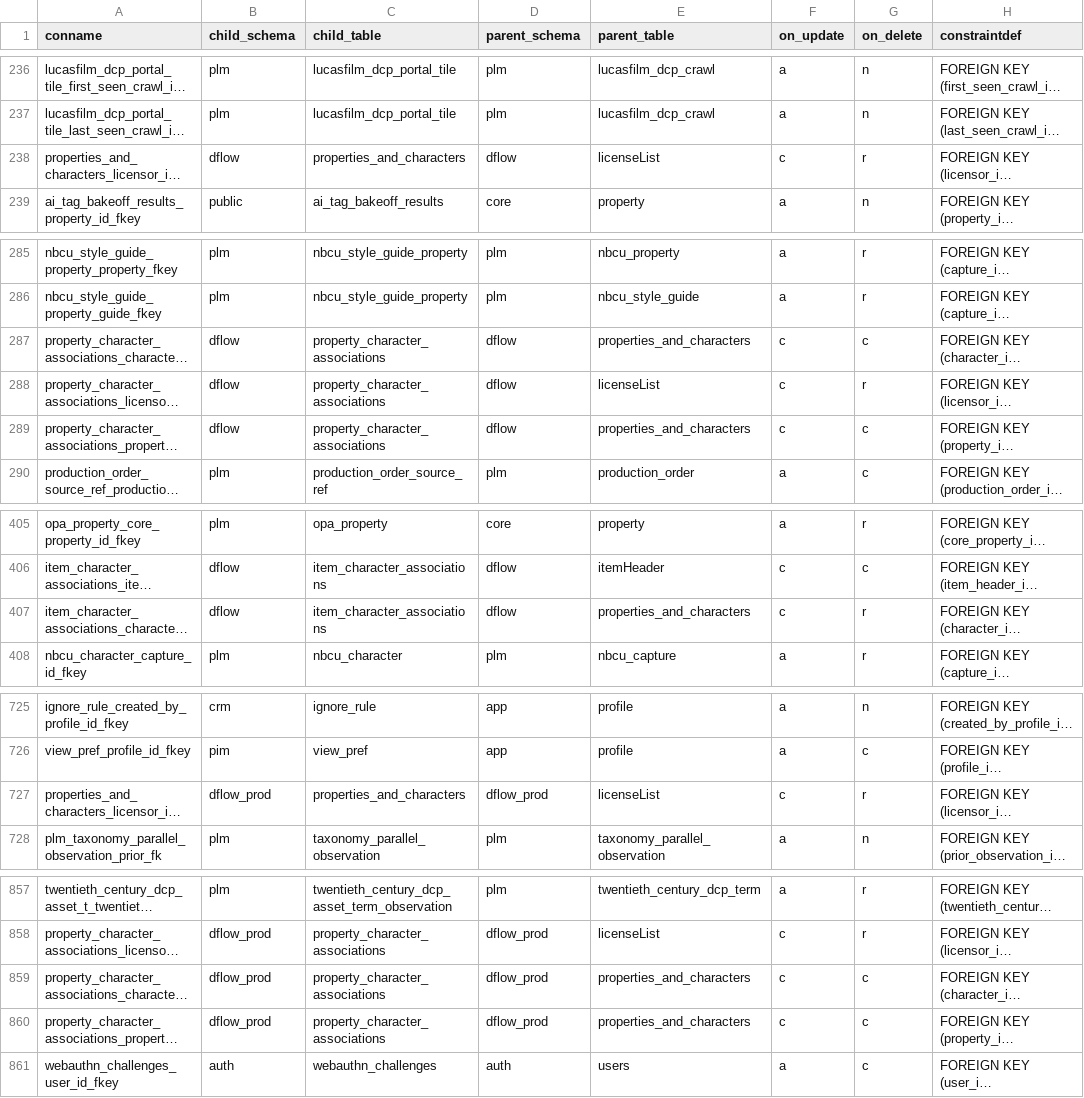
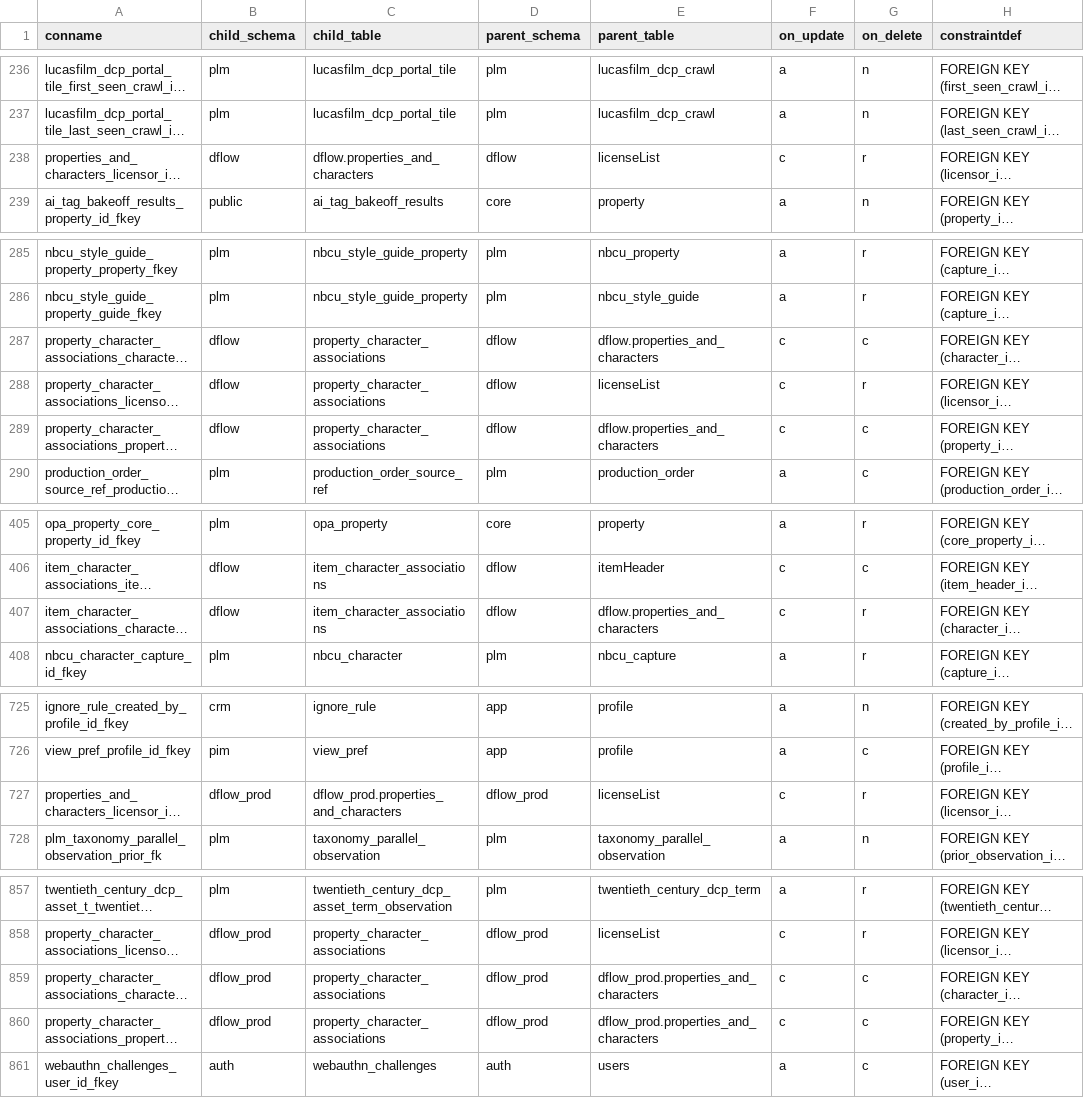
Before and after one commit to u2giants/shared-db, a CSV file: docs/verification/database-efficiency/20260904T212459Z/run1/foreign-keys.csv, drawn as a sheet; only a part is shown, gaps mark what is left out; long unchanged cells end in …; the diff covers the shown part only; the diff names each change by its address in the sheet, - before the commit and + after, or states it on an @@ line.

```diff
--- a/docs/verification/database-efficiency/20260904T212459Z/run1/foreign-keys.csv
+++ b/docs/verification/database-efficiency/20260904T212459Z/run1/foreign-keys.csv
-C238 (child_table): properties_and_characters
+C238 (child_table): dflow.properties_and_characters
-E287 (parent_table): properties_and_characters
+E287 (parent_table): dflow.properties_and_characters
-E289 (parent_table): properties_and_characters
+E289 (parent_table): dflow.properties_and_characters
-E407 (parent_table): properties_and_characters
+E407 (parent_table): dflow.properties_and_characters
-C727 (child_table): properties_and_characters
+C727 (child_table): dflow_prod.properties_and_characters
-E859:E860 (parent_table): properties_and_characters
+E859:E860 (parent_table): dflow_prod.properties_and_characters
```
Also changed, not shown: 1 edited cell elsewhere in this file, docs/verification/database-efficiency/20260904T212459Z/run1/indexes.csv, docs/verification/database-efficiency/20260904T212459Z/run1/relation-stats.csv, 13 other files.
